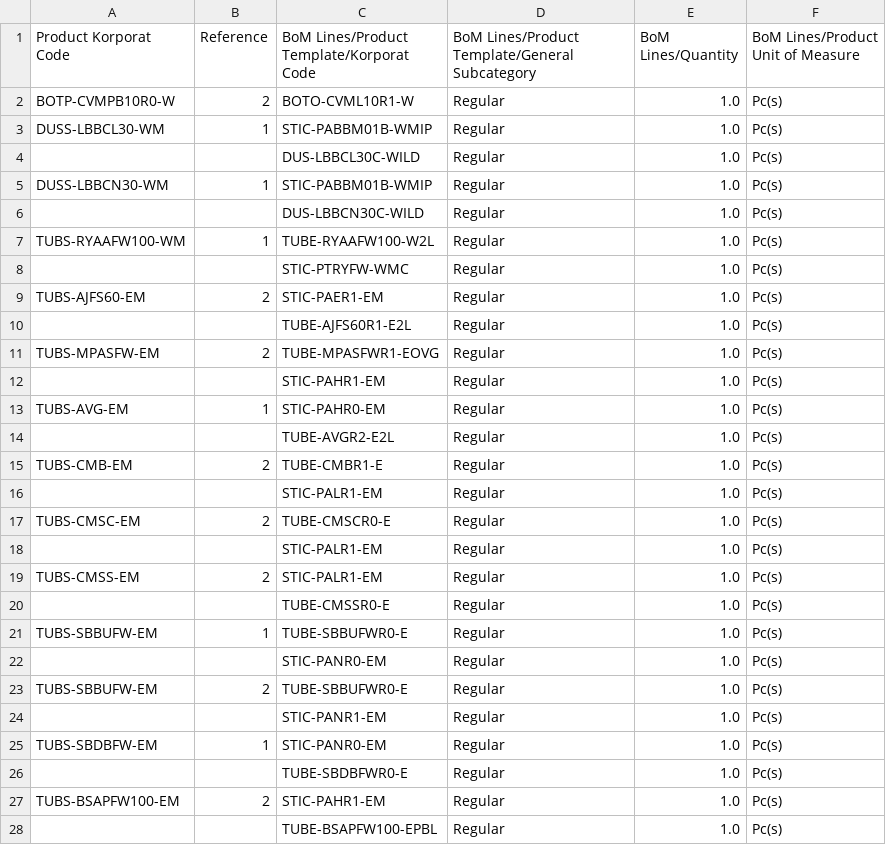
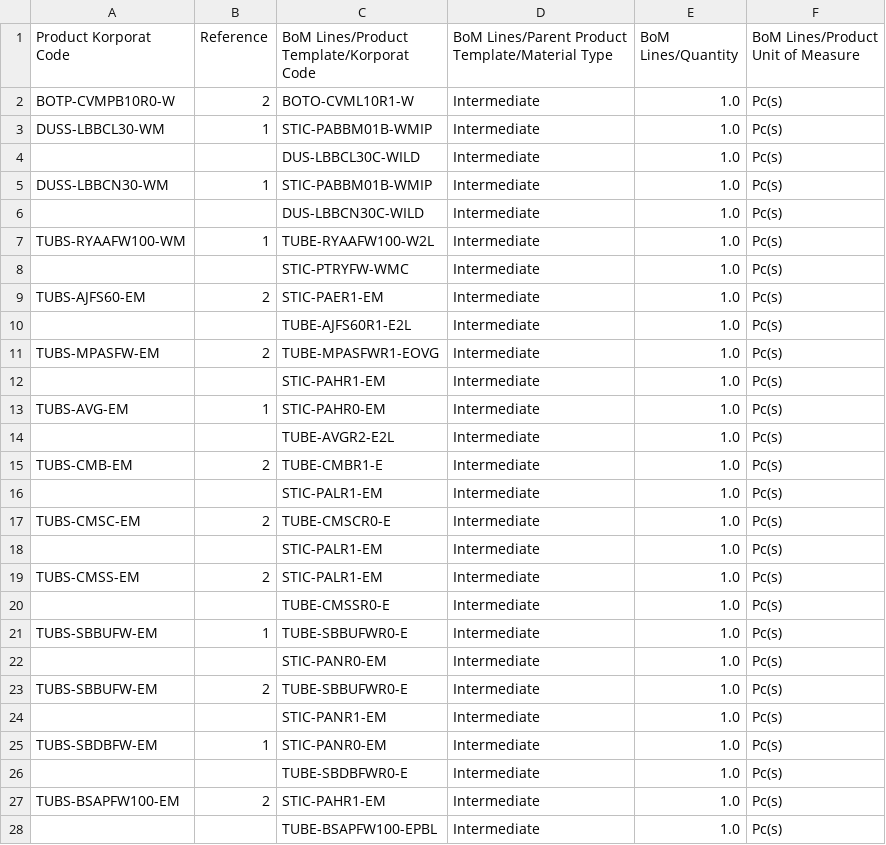
Before and after one commit to DekyHairudin/Deky, a CSV file: RPA/BOM Closing PM/mrp.bom (3).csv, drawn as a sheet; only a part is shown; the diff covers the shown part only.

```diff
--- a/RPA/BOM Closing PM/mrp.bom (3).csv
+++ b/RPA/BOM Closing PM/mrp.bom (3).csv
@@ -1,28 +1,28 @@
-"Product Korporat Code","Reference","BoM Lines/Product Template/Korporat Code","BoM Lines/Product Template/General Subcategory","BoM Lines/Quantity","BoM Lines/Product Unit of Measure"
-"BOTP-CVMPB10R0-W","2","BOTO-CVML10R1-W","Regular","1.0","Pc(s)"
-"DUSS-LBBCL30-WM","1","STIC-PABBM01B-WMIP","Regular","1.0","Pc(s)"
-"","","DUS-LBBCL30C-WILD","Regular","1.0","Pc(s)"
-"DUSS-LBBCN30-WM","1","STIC-PABBM01B-WMIP","Regular","1.0","Pc(s)"
-"","","DUS-LBBCN30C-WILD","Regular","1.0","Pc(s)"
-"TUBS-RYAAFW100-WM","1","TUBE-RYAAFW100-W2L","Regular","1.0","Pc(s)"
-"","","STIC-PTRYFW-WMC","Regular","1.0","Pc(s)"
-"TUBS-AJFS60-EM","2","STIC-PAER1-EM","Regular","1.0","Pc(s)"
-"","","TUBE-AJFS60R1-E2L","Regular","1.0","Pc(s)"
-"TUBS-MPASFW-EM","2","TUBE-MPASFWR1-EOVG","Regular","1.0","Pc(s)"
-"","","STIC-PAHR1-EM","Regular","1.0","Pc(s)"
-"TUBS-AVG-EM","1","STIC-PAHR0-EM","Regular","1.0","Pc(s)"
-"","","TUBE-AVGR2-E2L","Regular","1.0","Pc(s)"
-"TUBS-CMB-EM","2","TUBE-CMBR1-E","Regular","1.0","Pc(s)"
-"","","STIC-PALR1-EM","Regular","1.0","Pc(s)"
-"TUBS-CMSC-EM","2","TUBE-CMSCR0-E","Regular","1.0","Pc(s)"
-"","","STIC-PALR1-EM","Regular","1.0","Pc(s)"
-"TUBS-CMSS-EM","2","STIC-PALR1-EM","Regular","1.0","Pc(s)"
-"","","TUBE-CMSSR0-E","Regular","1.0","Pc(s)"
-"TUBS-SBBUFW-EM","1","TUBE-SBBUFWR0-E","Regular","1.0","Pc(s)"
-"","","STIC-PANR0-EM","Regular","1.0","Pc(s)"
-"TUBS-SBBUFW-EM","2","TUBE-SBBUFWR0-E","Regular","1.0","Pc(s)"
-"","","STIC-PANR1-EM","Regular","1.0","Pc(s)"
-"TUBS-SBDBFW-EM","1","STIC-PANR0-EM","Regular","1.0","Pc(s)"
-"","","TUBE-SBDBFWR0-E","Regular","1.0","Pc(s)"
-"TUBS-BSAPFW100-EM","2","STIC-PAHR1-EM","Regular","1.0","Pc(s)"
-"","","TUBE-BSAPFW100-EPBL","Regular","1.0","Pc(s)"
+"Product Korporat Code","Reference","BoM Lines/Product Template/Korporat Code","BoM Lines/Parent Product Template/Material Type","BoM Lines/Quantity","BoM Lines/Product Unit of Measure"
+"BOTP-CVMPB10R0-W","2","BOTO-CVML10R1-W","Intermediate","1.0","Pc(s)"
+"DUSS-LBBCL30-WM","1","STIC-PABBM01B-WMIP","Intermediate","1.0","Pc(s)"
+"","","DUS-LBBCL30C-WILD","Intermediate","1.0","Pc(s)"
+"DUSS-LBBCN30-WM","1","STIC-PABBM01B-WMIP","Intermediate","1.0","Pc(s)"
+"","","DUS-LBBCN30C-WILD","Intermediate","1.0","Pc(s)"
+"TUBS-RYAAFW100-WM","1","TUBE-RYAAFW100-W2L","Intermediate","1.0","Pc(s)"
+"","","STIC-PTRYFW-WMC","Intermediate","1.0","Pc(s)"
+"TUBS-AJFS60-EM","2","STIC-PAER1-EM","Intermediate","1.0","Pc(s)"
+"","","TUBE-AJFS60R1-E2L","Intermediate","1.0","Pc(s)"
+"TUBS-MPASFW-EM","2","TUBE-MPASFWR1-EOVG","Intermediate","1.0","Pc(s)"
+"","","STIC-PAHR1-EM","Intermediate","1.0","Pc(s)"
+"TUBS-AVG-EM","1","STIC-PAHR0-EM","Intermediate","1.0","Pc(s)"
+"","","TUBE-AVGR2-E2L","Intermediate","1.0","Pc(s)"
+"TUBS-CMB-EM","2","TUBE-CMBR1-E","Intermediate","1.0","Pc(s)"
+"","","STIC-PALR1-EM","Intermediate","1.0","Pc(s)"
+"TUBS-CMSC-EM","2","TUBE-CMSCR0-E","Intermediate","1.0","Pc(s)"
+"","","STIC-PALR1-EM","Intermediate","1.0","Pc(s)"
+"TUBS-CMSS-EM","2","STIC-PALR1-EM","Intermediate","1.0","Pc(s)"
+"","","TUBE-CMSSR0-E","Intermediate","1.0","Pc(s)"
+"TUBS-SBBUFW-EM","1","TUBE-SBBUFWR0-E","Intermediate","1.0","Pc(s)"
+"","","STIC-PANR0-EM","Intermediate","1.0","Pc(s)"
+"TUBS-SBBUFW-EM","2","TUBE-SBBUFWR0-E","Intermediate","1.0","Pc(s)"
+"","","STIC-PANR1-EM","Intermediate","1.0","Pc(s)"
+"TUBS-SBDBFW-EM","1","STIC-PANR0-EM","Intermediate","1.0","Pc(s)"
+"","","TUBE-SBDBFWR0-E","Intermediate","1.0","Pc(s)"
+"TUBS-BSAPFW100-EM","2","STIC-PAHR1-EM","Intermediate","1.0","Pc(s)"
+"","","TUBE-BSAPFW100-EPBL","Intermediate","1.0","Pc(s)"
```
Also changed, not shown: 152 edited cells elsewhere in this file, RPA/BOM Closing PM/mrp.bom (1).csv, RPA/BOM Closing PM/mrp.bom (5).csv, 3 other files.
